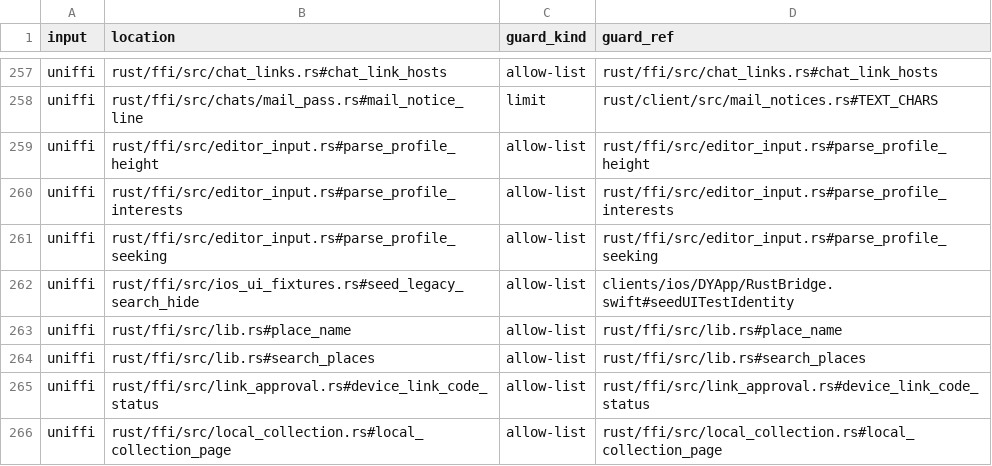
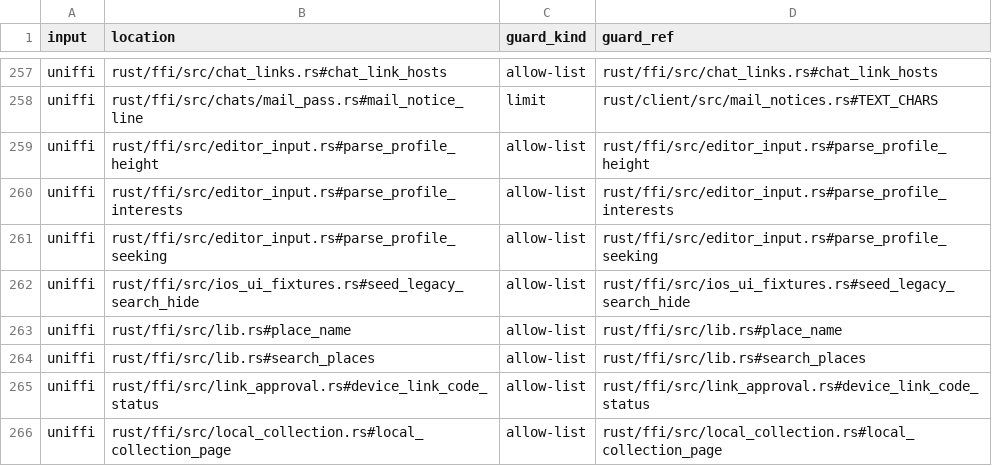
Before and after one commit to abbat/dyapp, a CSV file: docs/security/untrusted-inputs.csv, drawn as a sheet; only a part is shown, gaps mark what is left out.

```diff
--- a/docs/security/untrusted-inputs.csv
+++ b/docs/security/untrusted-inputs.csv
@@ -261,3 +261,3 @@ uniffi,rust/ffi/src/editor_input.rs#parse_profile_interests,allow-list,rust/ffi/
 uniffi,rust/ffi/src/editor_input.rs#parse_profile_seeking,allow-list,rust/ffi/src/editor_input.rs#parse_profile_seeking
-uniffi,rust/ffi/src/ios_ui_fixtures.rs#seed_legacy_search_hide,allow-list,clients/ios/DYApp/RustBridge.swift#seedUITestIdentity
+uniffi,rust/ffi/src/ios_ui_fixtures.rs#seed_legacy_search_hide,allow-list,rust/ffi/src/ios_ui_fixtures.rs#seed_legacy_search_hide
 uniffi,rust/ffi/src/lib.rs#place_name,allow-list,rust/ffi/src/lib.rs#place_name
```
